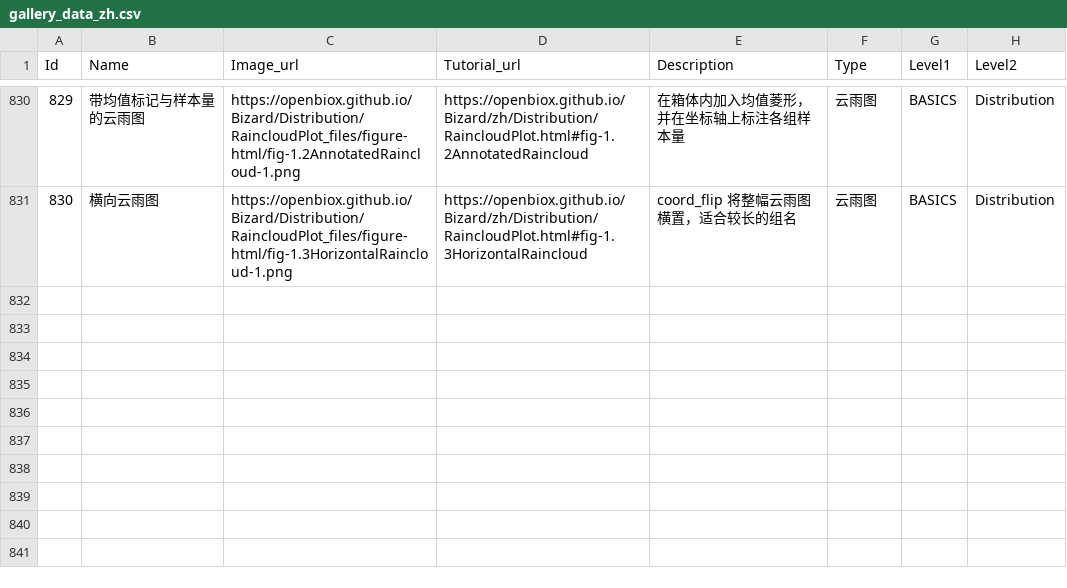
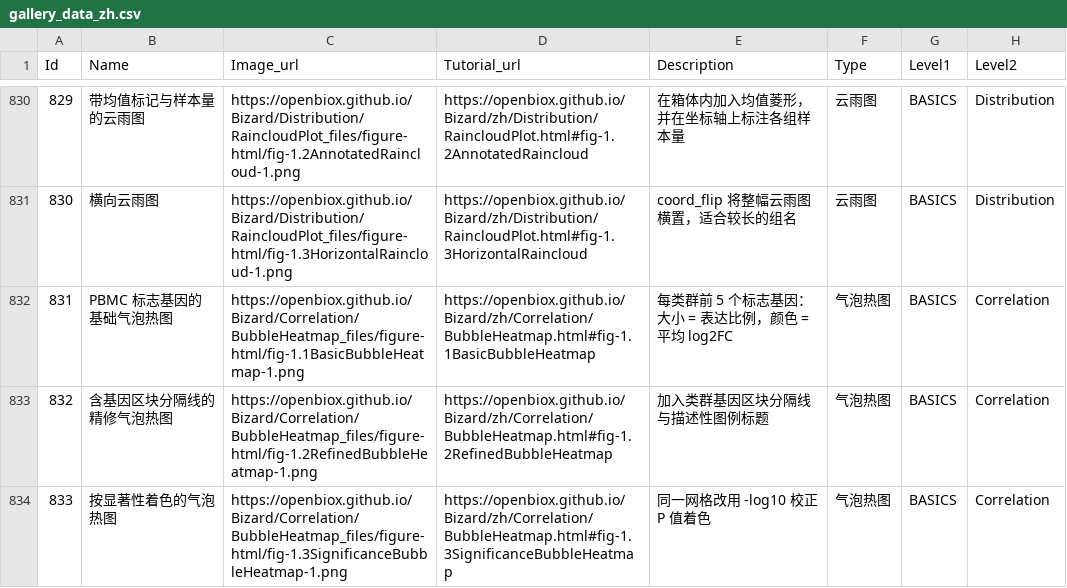
Before and after one commit to openbiox/Bizard, a CSV file: files/gallery_data_zh.csv, drawn as a sheet; only a part is shown, gaps mark what is left out.

```diff
--- a/files/gallery_data_zh.csv
+++ b/files/gallery_data_zh.csv
@@ -831 +831,4 @@ Id,Name,Image_url,Tutorial_url,Description,Type,Level1,Level2
 830,横向云雨图,https://openbiox.github.io/Bizard/Distribution/RaincloudPlot_files/figure-html/fig-1.3HorizontalRaincloud-1.png,https://openbiox.github.io/Bizard/zh/Distribution/RaincloudPlot.html#fig-1.3HorizontalRaincloud,coord_flip 将整幅云雨图横置，适合较长的组名,云雨图,BASICS,Distribution
+831,PBMC 标志基因的基础气泡热图,https://openbiox.github.io/Bizard/Correlation/BubbleHeatmap_files/figure-html/fig-1.1BasicBubbleHeatmap-1.png,https://openbiox.github.io/Bizard/zh/Correlation/BubbleHeatmap.html#fig-1.1BasicBubbleHeatmap,每类群前 5 个标志基因：大小 = 表达比例，颜色 = 平均 log2FC,气泡热图,BASICS,Correlation
+832,含基因区块分隔线的精修气泡热图,https://openbiox.github.io/Bizard/Correlation/BubbleHeatmap_files/figure-html/fig-1.2RefinedBubbleHeatmap-1.png,https://openbiox.github.io/Bizard/zh/Correlation/BubbleHeatmap.html#fig-1.2RefinedBubbleHeatmap,加入类群基因区块分隔线与描述性图例标题,气泡热图,BASICS,Correlation
+833,按显著性着色的气泡热图,https://openbiox.github.io/Bizard/Correlation/BubbleHeatmap_files/figure-html/fig-1.3SignificanceBubbleHeatmap-1.png,https://openbiox.github.io/Bizard/zh/Correlation/BubbleHeatmap.html#fig-1.3SignificanceBubbleHeatmap,同一网格改用 -log10 校正 P 值着色,气泡热图,BASICS,Correlation
```
Also changed, not shown: files/gallery_data.csv, 5 other files.
